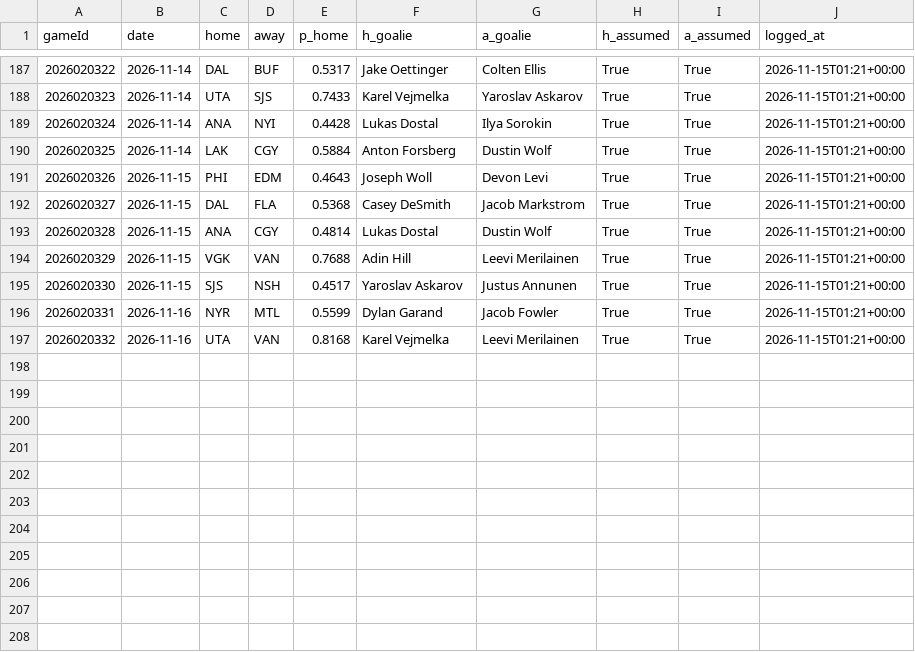
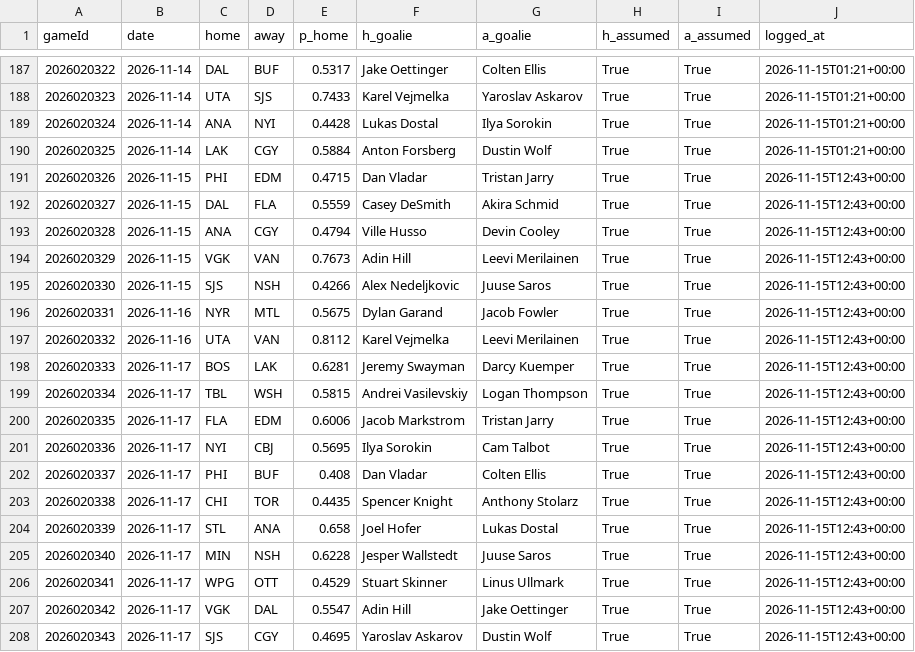
Before and after one commit to BackwardsHAT123/nhl-matchup, a CSV file: docs/data/prediction_log.csv, drawn as a sheet; only a part is shown, gaps mark what is left out.

```diff
--- a/docs/data/prediction_log.csv
+++ b/docs/data/prediction_log.csv
@@ -190,8 +190,19 @@ gameId,date,home,away,p_home,h_goalie,a_goalie,h_assumed,a_assumed,logged_at
 2026020325,2026-11-14,LAK,CGY,0.5884,Anton Forsberg,Dustin Wolf,True,True,2026-11-15T01:21+00:00
-2026020326,2026-11-15,PHI,EDM,0.4643,Joseph Woll,Devon Levi,True,True,2026-11-15T01:21+00:00
-2026020327,2026-11-15,DAL,FLA,0.5368,Casey DeSmith,Jacob Markstrom,True,True,2026-11-15T01:21+00:00
-2026020328,2026-11-15,ANA,CGY,0.4814,Lukas Dostal,Dustin Wolf,True,True,2026-11-15T01:21+00:00
-2026020329,2026-11-15,VGK,VAN,0.7688,Adin Hill,Leevi Merilainen,True,True,2026-11-15T01:21+00:00
-2026020330,2026-11-15,SJS,NSH,0.4517,Yaroslav Askarov,Justus Annunen,True,True,2026-11-15T01:21+00:00
-2026020331,2026-11-16,NYR,MTL,0.5599,Dylan Garand,Jacob Fowler,True,True,2026-11-15T01:21+00:00
-2026020332,2026-11-16,UTA,VAN,0.8168,Karel Vejmelka,Leevi Merilainen,True,True,2026-11-15T01:21+00:00
+2026020326,2026-11-15,PHI,EDM,0.4715,Dan Vladar,Tristan Jarry,True,True,2026-11-15T12:43+00:00
+2026020327,2026-11-15,DAL,FLA,0.5559,Casey DeSmith,Akira Schmid,True,True,2026-11-15T12:43+00:00
+2026020328,2026-11-15,ANA,CGY,0.4794,Ville Husso,Devin Cooley,True,True,2026-11-15T12:43+00:00
+2026020329,2026-11-15,VGK,VAN,0.7673,Adin Hill,Leevi Merilainen,True,True,2026-11-15T12:43+00:00
+2026020330,2026-11-15,SJS,NSH,0.4266,Alex Nedeljkovic,Juuse Saros,True,True,2026-11-15T12:43+00:00
+2026020331,2026-11-16,NYR,MTL,0.5675,Dylan Garand,Jacob Fowler,True,True,2026-11-15T12:43+00:00
+2026020332,2026-11-16,UTA,VAN,0.8112,Karel Vejmelka,Leevi Merilainen,True,True,2026-11-15T12:43+00:00
+2026020333,2026-11-17,BOS,LAK,0.6281,Jeremy Swayman,Darcy Kuemper,True,True,2026-11-15T12:43+00:00
+2026020334,2026-11-17,TBL,WSH,0.5815,Andrei Vasilevskiy,Logan Thompson,True,True,2026-11-15T12:43+00:00
+2026020335,2026-11-17,FLA,EDM,0.6006,Jacob Markstrom,Tristan Jarry,True,True,2026-11-15T12:43+00:00
+2026020336,2026-11-17,NYI,CBJ,0.5695,Ilya Sorokin,Cam Talbot,True,True,2026-11-15T12:43+00:00
+2026020337,2026-11-17,PHI,BUF,0.408,Dan Vladar,Colten Ellis,True,True,2026-11-15T12:43+00:00
+2026020338,2026-11-17,CHI,TOR,0.4435,Spencer Knight,Anthony Stolarz,True,True,2026-11-15T12:43+00:00
+2026020339,2026-11-17,STL,ANA,0.658,Joel Hofer,Lukas Dostal,True,True,2026-11-15T12:43+00:00
+2026020340,2026-11-17,MIN,NSH,0.6228,Jesper Wallstedt,Juuse Saros,True,True,2026-11-15T12:43+00:00
+2026020341,2026-11-17,WPG,OTT,0.4529,Stuart Skinner,Linus Ullmark,True,True,2026-11-15T12:43+00:00
+2026020342,2026-11-17,VGK,DAL,0.5547,Adin Hill,Jake Oettinger,True,True,2026-11-15T12:43+00:00
+2026020343,2026-11-17,SJS,CGY,0.4695,Yaroslav Askarov,Dustin Wolf,True,True,2026-11-15T12:43+00:00
```
Also changed, not shown: 9 other files.
